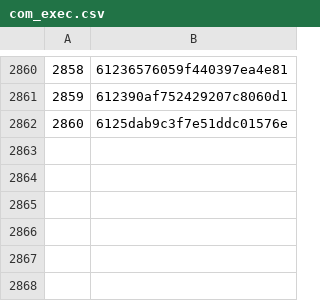
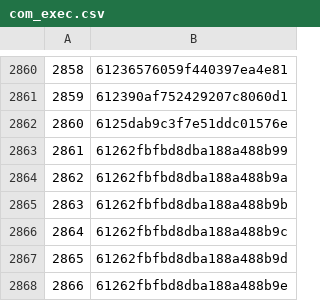
Before and after one commit to rajbirgitrepo/capmain, a CSV file: com_exec.csv, drawn as a sheet; only a part is shown, gaps mark what is left out; the diff names each change by its address in the sheet, - before the commit and + after, or states it on an @@ line.

```diff
--- a/com_exec.csv
+++ b/com_exec.csv
+row 2863: 2861 | 61262fbfbd8dba188a488b99
+row 2864: 2862 | 61262fbfbd8dba188a488b9a
+row 2865: 2863 | 61262fbfbd8dba188a488b9b
+row 2866: 2864 | 61262fbfbd8dba188a488b9c
+row 2867: 2865 | 61262fbfbd8dba188a488b9d
+row 2868: 2866 | 61262fbfbd8dba188a488b9e
```
Also changed, not shown: exp_exec.csv, lifetime_exec.csv, 8 other files.
